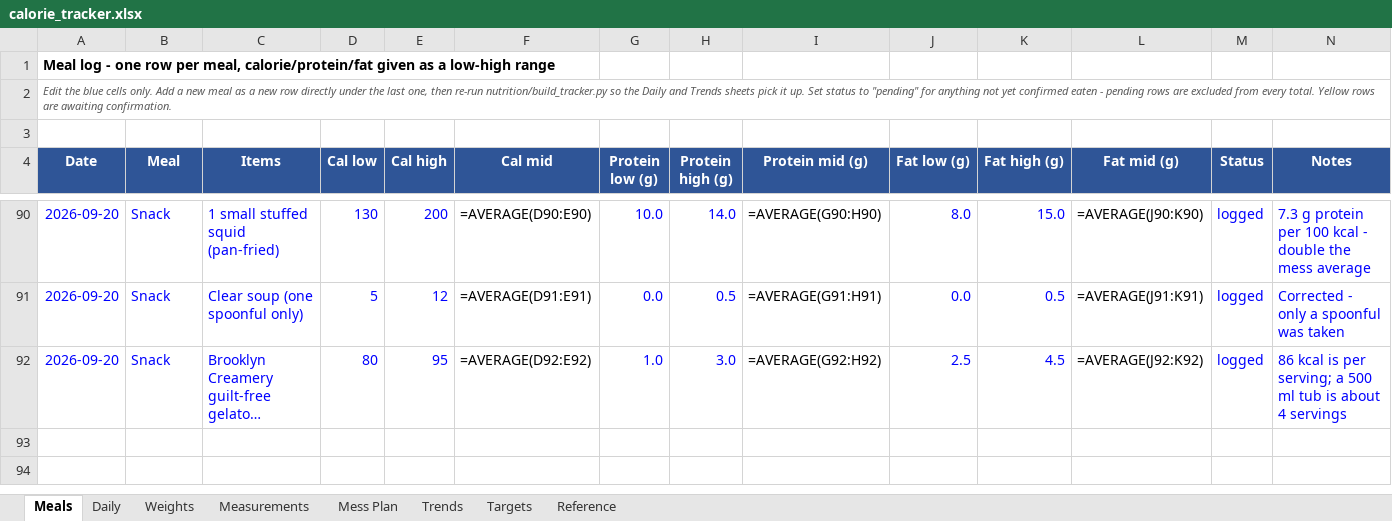
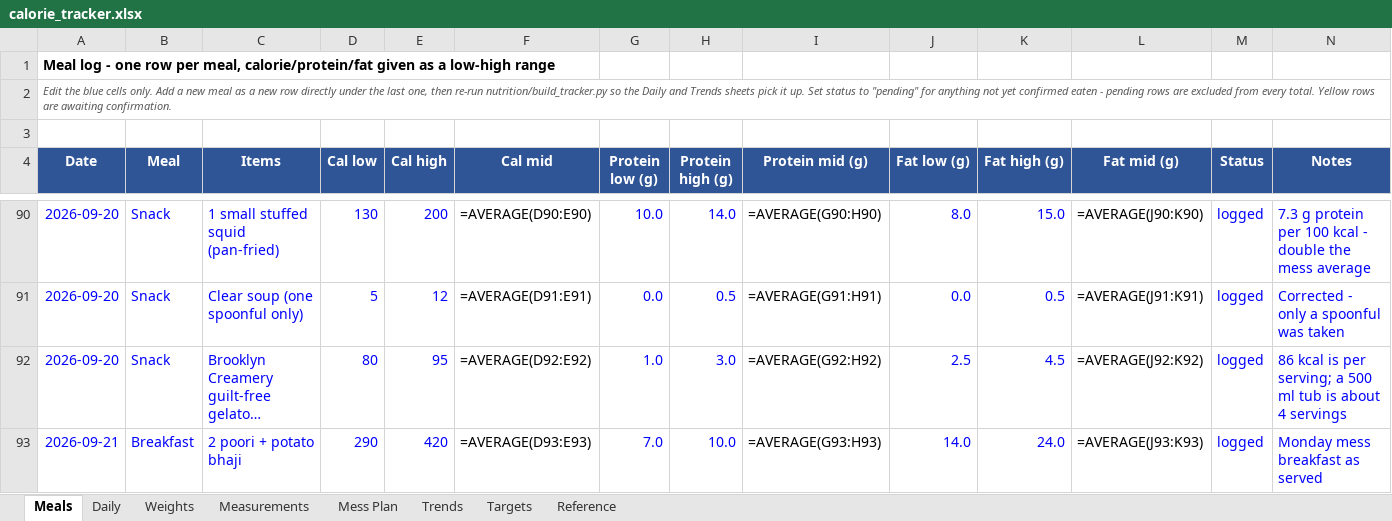
Before and after one commit to cakiran369/Kiranwebsite, an Excel workbook: nutrition/calorie_tracker.xlsx, sheet Meals, drawn as a sheet; only a part is shown, gaps mark what is left out; long unchanged cells end in …; values as stored, in another font and other column widths than the file's, no borders; formulas without a stored value are shown as written; the diff names each change by its address in the sheet, - before the commit and + after, or states it on an @@ line.

```diff
--- a/nutrition/calorie_tracker.xlsx (sheet Meals)
+++ b/nutrition/calorie_tracker.xlsx (sheet Meals)
+row 93: 2026-09-21 | Breakfast | 2 poori + potato bhaji | 290 | 420 | =AVERAGE(D93:E93) | 7.0 | 10.0 | =AVERAGE(G93:H93) | 14.0 | 24.0 | =AVERAGE(J93:K93) | logged | Monday mess breakfast as served
```
Also changed, not shown: sheet Daily, sheet Trends, 2 other files.
